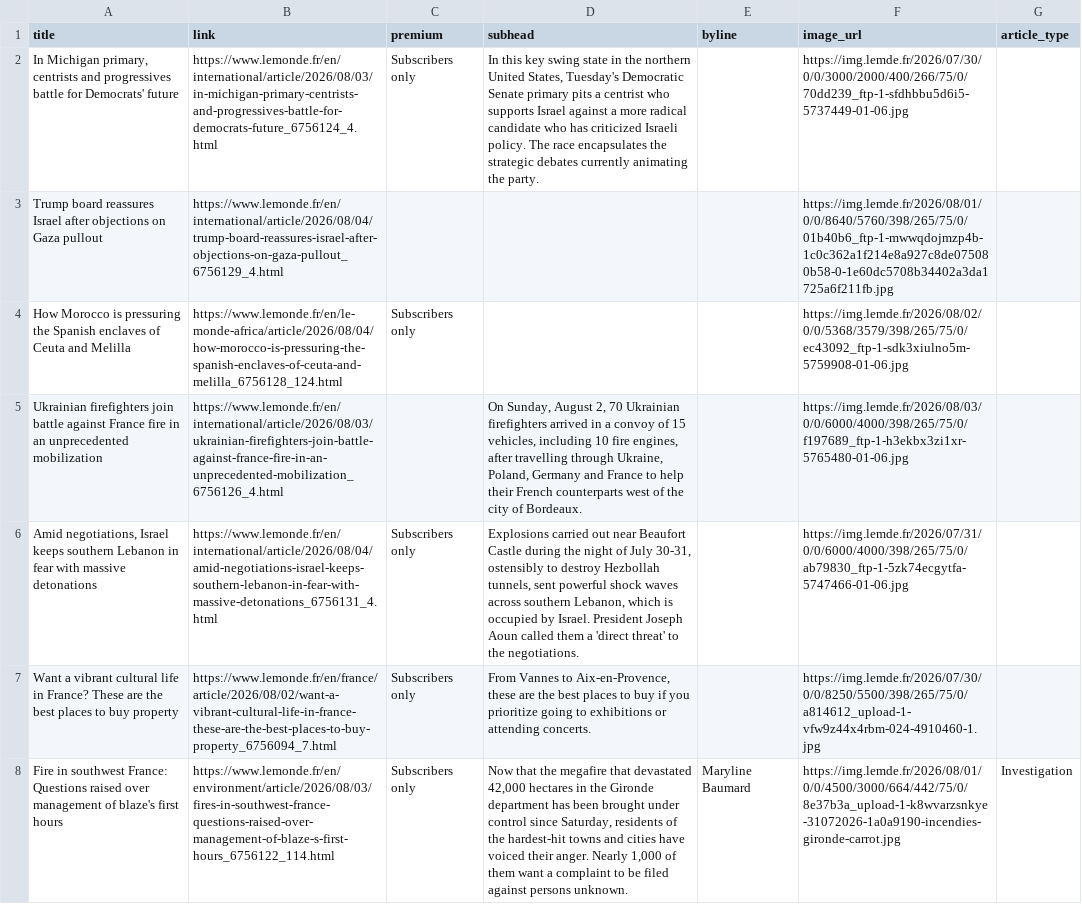
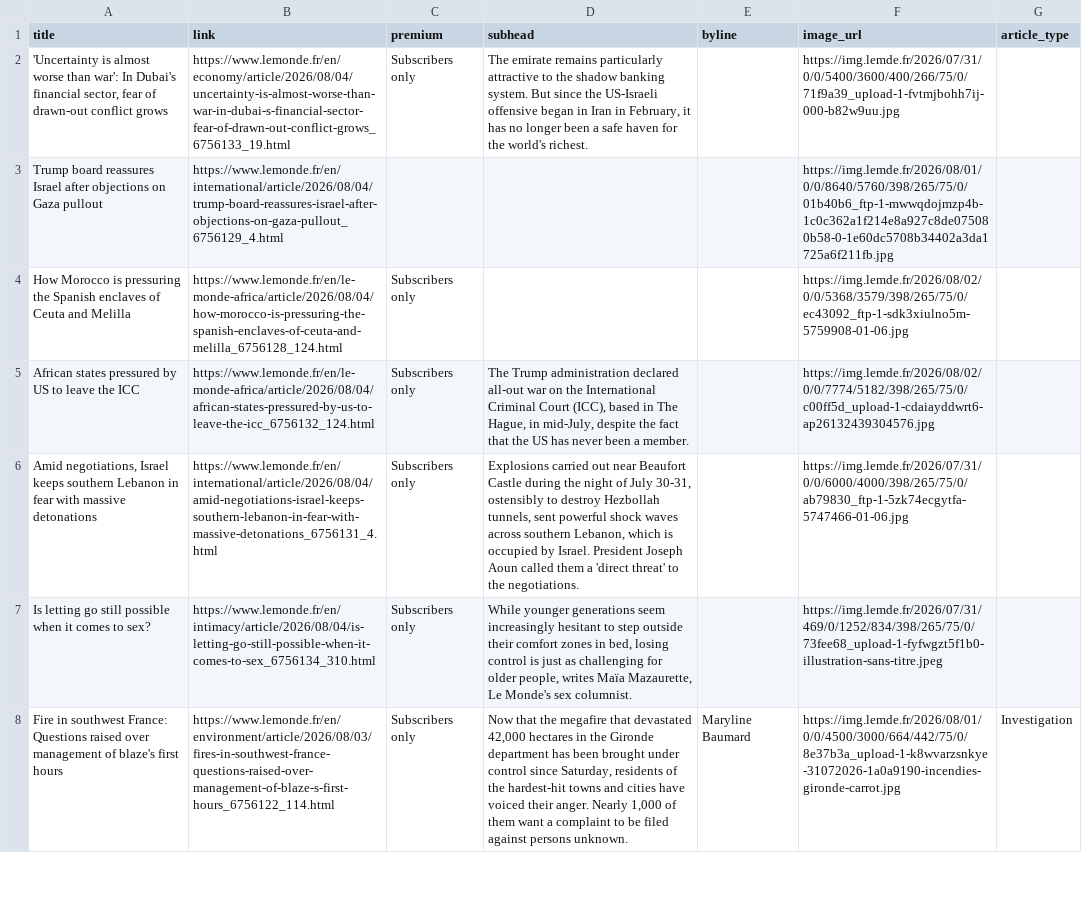
Before and after one commit to mango-jackson-gen1/LeMonde_webscraping_06172026, a CSV file: leMonde.csv, drawn as a sheet; only a part is shown; removed rows and columns are numbered as before the commit, all else as after; the diff covers the shown part only; the diff names each change by its address in the sheet, - before the commit and + after, or states it on an @@ line.

```diff
--- a/leMonde.csv
+++ b/leMonde.csv
-A2 (title): In Michigan primary, centrists and progressives battle for Democrats' future
+A2 (title): 'Uncertainty is almost worse than war': In Dubai's financial sector, fear of drawn-out conflict grows
-B2 (link): https://www.lemonde.fr/en/international/article/2026/08/03/in-michigan-primary-centrists-and-progressives-battle-for-democrats-future_6756124_4.html
+B2 (link): https://www.lemonde.fr/en/economy/article/2026/08/04/uncertainty-is-almost-worse-than-war-in-dubai-s-financial-sector-fear-of-drawn-out-conflict-grows_6756133_19.html
-D2 (subhead): In this key swing state in the northern United States, Tuesday's Democratic Senate primary pits a centrist who supports Israel against a more radical candidate who has criticized Israeli policy. The race encapsulates the strategic debates currently animating the party.
+D2 (subhead): The emirate remains particularly attractive to the shadow banking system. But since the US-Israeli offensive began in Iran in February, it has no longer been a safe haven for the world's richest.
-F2 (image_url): https://img.lemde.fr/2026/07/30/0/0/3000/2000/400/266/75/0/70dd239_ftp-1-sfdhbbu5d6i5-5737449-01-06.jpg
+F2 (image_url): https://img.lemde.fr/2026/07/31/0/0/5400/3600/400/266/75/0/71f9a39_upload-1-fvtmjbohh7ij-000-b82w9uu.jpg
-row 5: Ukrainian firefighters join battle against France fire in an unprecedented mobilization | https://www.lemonde.fr/en/international/article/2026/08/03/ukrainian-firefighters-join-battle-against-france-fire-in-an-unprecedented-mobilization_6756126_4.html |  | On Sunday, August 2, 70 Ukrainian firefighters arrived in a convoy of 15 vehicles, including 10 fire engines, after travelling through Ukraine, Poland, Germany and France to help their French counterparts west of the city of Bordeaux. |  | https://img.lemde.fr/2026/08/03/0/0/6000/4000/398/265/75/0/f197689_ftp-1-h3ekbx3zi1xr-5765480-01-06.jpg
+row 5: African states pressured by US to leave the ICC | https://www.lemonde.fr/en/le-monde-africa/article/2026/08/04/african-states-pressured-by-us-to-leave-the-icc_6756132_124.html | Subscribers only | The Trump administration declared all-out war on the International Criminal Court (ICC), based in The Hague, in mid-July, despite the fact that the US has never been a member. |  | https://img.lemde.fr/2026/08/02/0/0/7774/5182/398/265/75/0/c00ff5d_upload-1-cdaiayddwrt6-ap26132439304576.jpg
-A7 (title): Want a vibrant cultural life in France? These are the best places to buy property
+A7 (title): Is letting go still possible when it comes to sex?
-B7 (link): https://www.lemonde.fr/en/france/article/2026/08/02/want-a-vibrant-cultural-life-in-france-these-are-the-best-places-to-buy-property_6756094_7.html
+B7 (link): https://www.lemonde.fr/en/intimacy/article/2026/08/04/is-letting-go-still-possible-when-it-comes-to-sex_6756134_310.html
-D7 (subhead): From Vannes to Aix-en-Provence, these are the best places to buy if you prioritize going to exhibitions or attending concerts.
+D7 (subhead): While younger generations seem increasingly hesitant to step outside their comfort zones in bed, losing control is just as challenging for older people, writes Maïa Mazaurette, Le Monde's sex columnist.
-F7 (image_url): https://img.lemde.fr/2026/07/30/0/0/8250/5500/398/265/75/0/a814612_upload-1-vfw9z44x4rbm-024-4910460-1.jpg
+F7 (image_url): https://img.lemde.fr/2026/07/31/469/0/1252/834/398/265/75/0/73fee68_upload-1-fyfwgzt5f1b0-illustration-sans-titre.jpeg
```
Also changed, not shown: 3 added rows, 3 removed rows, 2 moved rows and 4 edited cells elsewhere in this file.
